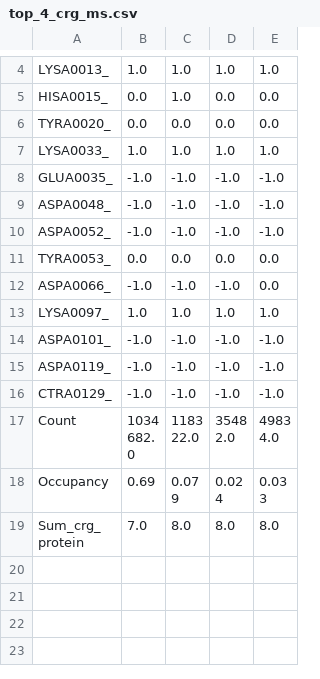
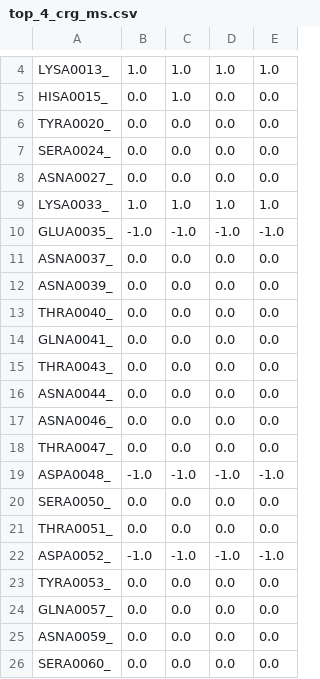
Before and after one commit to GunnerLab/MCCE_crgms, a CSV file: notebooks/data/4lzt/top_4_crg_ms.csv, drawn as a sheet; only a part is shown, gaps mark what is left out; the shorter side is filled out with more unchanged rows; the diff covers the shown part only.

```diff
--- a/notebooks/data/4lzt/top_4_crg_ms.csv
+++ b/notebooks/data/4lzt/top_4_crg_ms.csv
@@ -6,6 +6,21 @@ HISA0015_,0.0,1.0,0.0,0.0
 TYRA0020_,0.0,0.0,0.0,0.0
+SERA0024_,0.0,0.0,0.0,0.0
+ASNA0027_,0.0,0.0,0.0,0.0
 LYSA0033_,1.0,1.0,1.0,1.0
 GLUA0035_,-1.0,-1.0,-1.0,-1.0
+ASNA0037_,0.0,0.0,0.0,0.0
+ASNA0039_,0.0,0.0,0.0,0.0
+THRA0040_,0.0,0.0,0.0,0.0
+GLNA0041_,0.0,0.0,0.0,0.0
+THRA0043_,0.0,0.0,0.0,0.0
+ASNA0044_,0.0,0.0,0.0,0.0
+ASNA0046_,0.0,0.0,0.0,0.0
+THRA0047_,0.0,0.0,0.0,0.0
 ASPA0048_,-1.0,-1.0,-1.0,-1.0
+SERA0050_,0.0,0.0,0.0,0.0
+THRA0051_,0.0,0.0,0.0,0.0
 ASPA0052_,-1.0,-1.0,-1.0,-1.0
 TYRA0053_,0.0,0.0,0.0,0.0
+GLNA0057_,0.0,0.0,0.0,0.0
+ASNA0059_,0.0,0.0,0.0,0.0
+SERA0060_,0.0,0.0,0.0,0.0
```
Also changed, not shown: 14 added rows elsewhere in this file, notebooks/data/4lzt/all_res_crg_count.csv, 7 other files.
